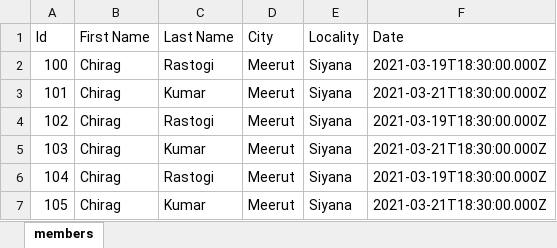
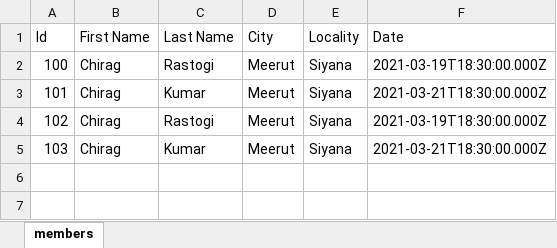
Before and after one commit to Srineela1201/DBMS-PROJECT, an Excel workbook: members.xlsx, sheet members, drawn as a sheet; values as stored, in another font and other column widths than the file's, no borders; the diff names each change by its address in the sheet, - before the commit and + after, or states it on an @@ line.

```diff
--- a/members.xlsx (sheet members)
+++ b/members.xlsx (sheet members)
-row 6: 104 | Chirag | Rastogi | Meerut | Siyana | 2021-03-19T18:30:00.000Z
-row 7: 105 | Chirag | Kumar | Meerut | Siyana | 2021-03-21T18:30:00.000Z
```
Also changed, not shown: books.xlsx, 15 other files.
